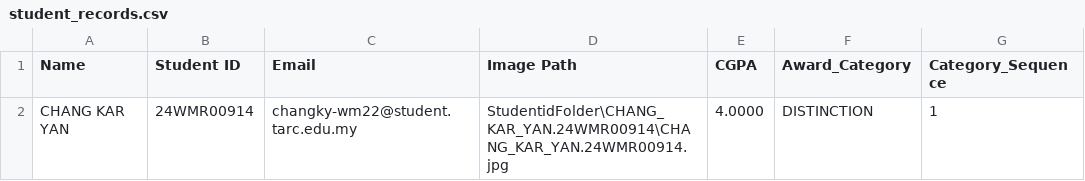
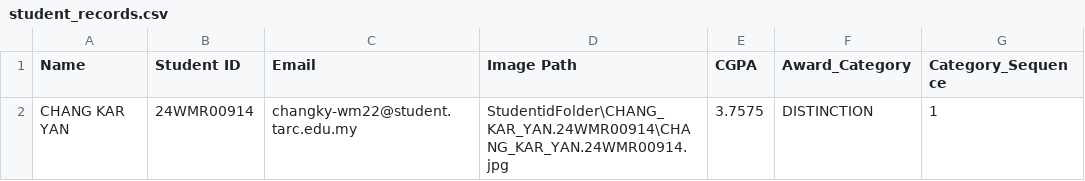
Before and after one commit to yenfang99/IP-ASG, a CSV file: AssignementIP/student_records.csv, drawn as a sheet.

```diff
--- a/AssignementIP/student_records.csv
+++ b/AssignementIP/student_records.csv
@@ -1,2 +1,2 @@
 Name,Student ID,Email,Image Path,CGPA,Award_Category,Category_Sequence
-CHANG KAR YAN,24WMR00914,changky-wm22@student.tarc.edu.my,StudentidFolder\CHANG_KAR_YAN.24WMR00914\CHANG_KAR_YAN.24WMR00914.jpg,4.0000,DISTINCTION,1
+CHANG KAR YAN,24WMR00914,changky-wm22@student.tarc.edu.my,StudentidFolder\CHANG_KAR_YAN.24WMR00914\CHANG_KAR_YAN.24WMR00914.jpg,3.7575,DISTINCTION,1
```
Also changed, not shown: 2 other files.
